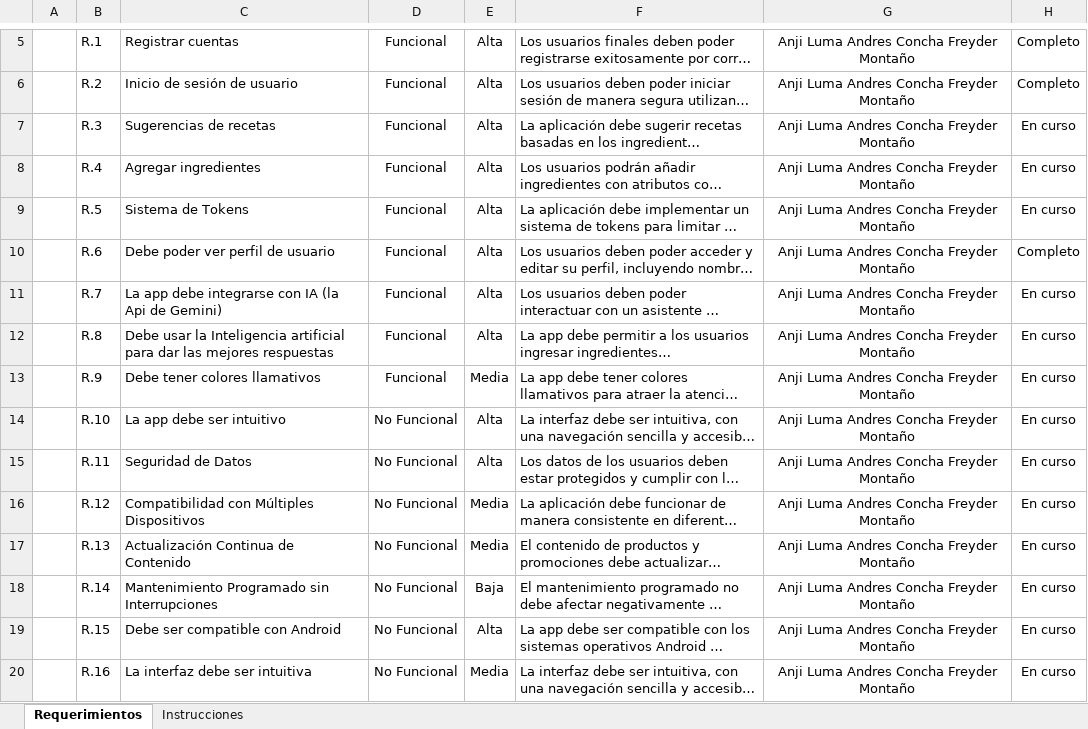
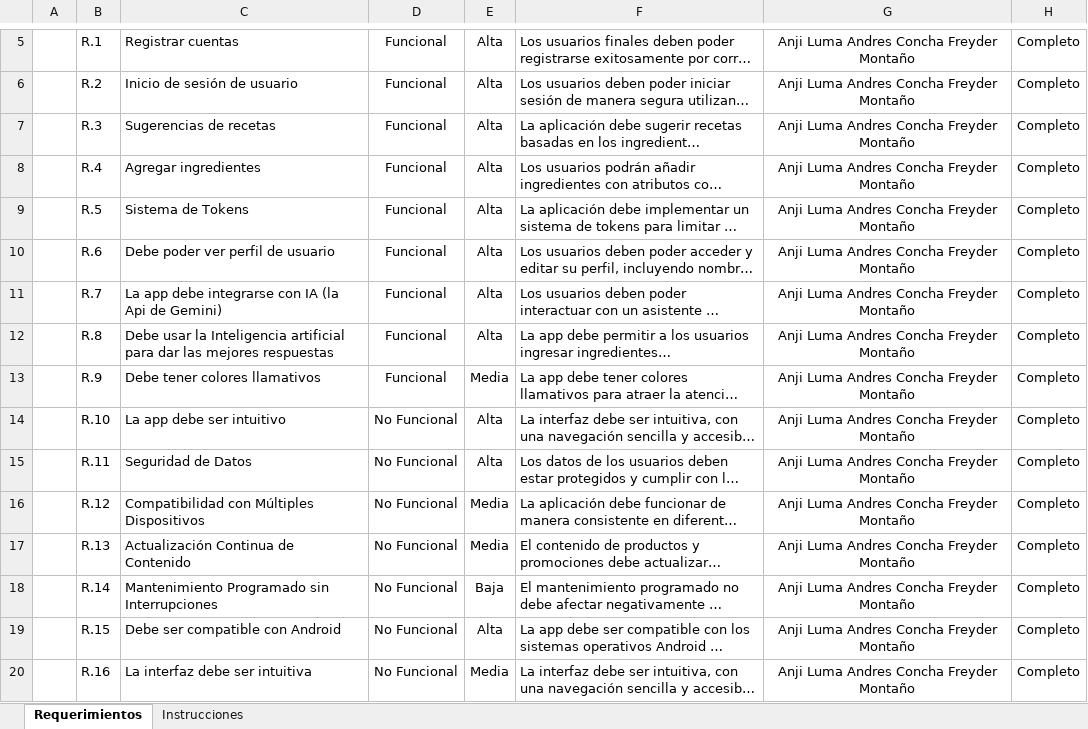
Before and after one commit to anji-luma/CAPSTONE_004V_GRUPO4, an Excel workbook: Fase 2/Evidencias Grupales/ERS Requerimientos RepidChef.xlsx, sheet Requerimientos, drawn as a sheet; only a part is shown, gaps mark what is left out; long unchanged cells end in …; values as stored, in another font and other column widths than the file's, no borders; charts and pictures not drawn; the diff covers the shown part only; the diff names each change by its address in the sheet, - before the commit and + after, or states it on an @@ line.

```diff
--- a/Fase 2/Evidencias Grupales/ERS Requerimientos RepidChef.xlsx (sheet Requerimientos)
+++ b/Fase 2/Evidencias Grupales/ERS Requerimientos RepidChef.xlsx (sheet Requerimientos)
-H7:H9: En curso
+H7:H9: Completo
-H11:H20: En curso
+H11:H20: Completo
```
Also changed, not shown: 14 edited cells elsewhere in this sheet, Fase 2/Evidencias Grupales/Cronograma de Fases e Hitos.xlsx, Fase 2/Evidencias Grupales/Planilla de Casos de Uso.xlsx, 1 other file.
